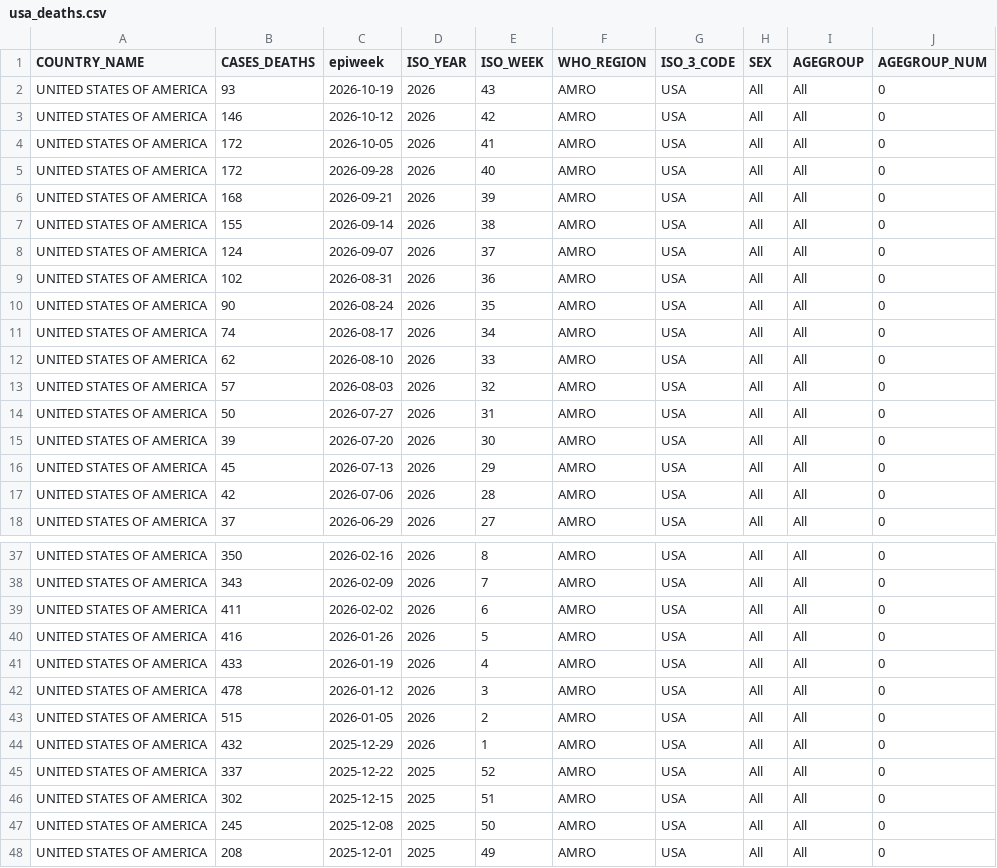
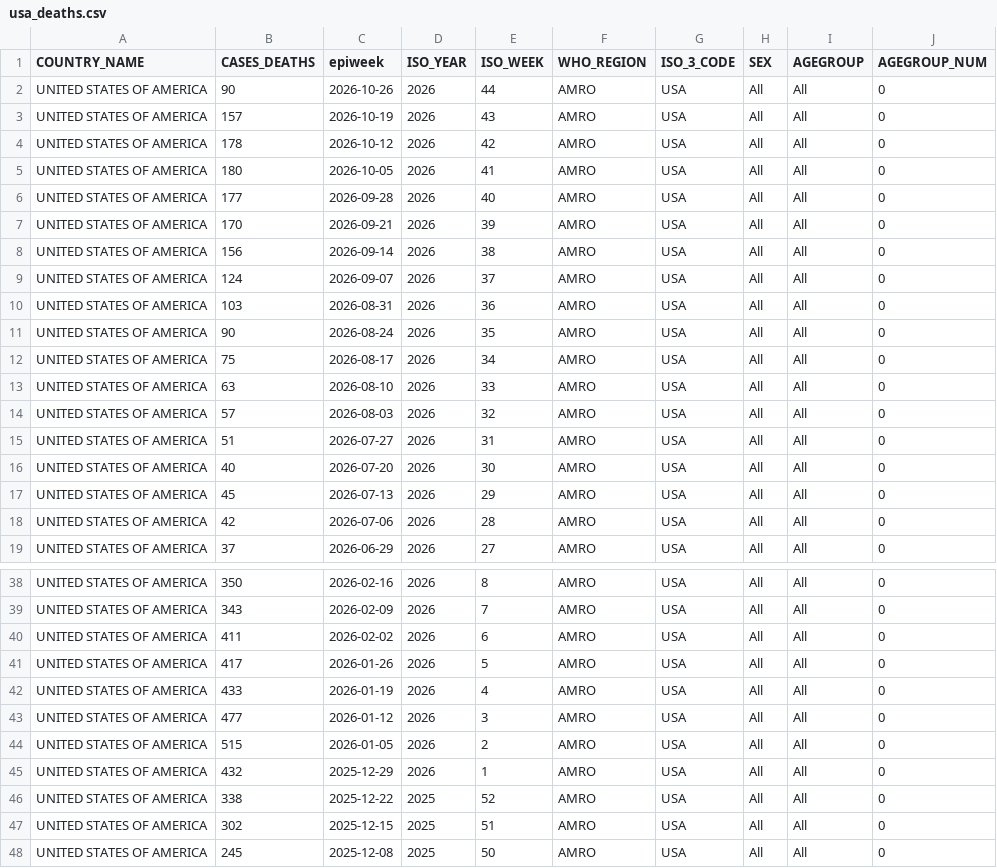
Before and after one commit to whocov/usa_COVID_deaths, a CSV file: data/usa_deaths.csv, drawn as a sheet; only a part is shown, gaps mark what is left out; the shorter side is filled out with more unchanged rows; the diff covers the shown part only.

```diff
--- a/data/usa_deaths.csv
+++ b/data/usa_deaths.csv
@@ -1,16 +1,17 @@
 COUNTRY_NAME,CASES_DEATHS,epiweek,ISO_YEAR,ISO_WEEK,WHO_REGION,ISO_3_CODE,SEX,AGEGROUP,AGEGROUP_NUM
-UNITED STATES OF AMERICA,93,2026-10-19,2026,43,AMRO,USA,All,All,0
-UNITED STATES OF AMERICA,146,2026-10-12,2026,42,AMRO,USA,All,All,0
-UNITED STATES OF AMERICA,172,2026-10-05,2026,41,AMRO,USA,All,All,0
-UNITED STATES OF AMERICA,172,2026-09-28,2026,40,AMRO,USA,All,All,0
-UNITED STATES OF AMERICA,168,2026-09-21,2026,39,AMRO,USA,All,All,0
-UNITED STATES OF AMERICA,155,2026-09-14,2026,38,AMRO,USA,All,All,0
+UNITED STATES OF AMERICA,90,2026-10-26,2026,44,AMRO,USA,All,All,0
+UNITED STATES OF AMERICA,157,2026-10-19,2026,43,AMRO,USA,All,All,0
+UNITED STATES OF AMERICA,178,2026-10-12,2026,42,AMRO,USA,All,All,0
+UNITED STATES OF AMERICA,180,2026-10-05,2026,41,AMRO,USA,All,All,0
+UNITED STATES OF AMERICA,177,2026-09-28,2026,40,AMRO,USA,All,All,0
+UNITED STATES OF AMERICA,170,2026-09-21,2026,39,AMRO,USA,All,All,0
+UNITED STATES OF AMERICA,156,2026-09-14,2026,38,AMRO,USA,All,All,0
 UNITED STATES OF AMERICA,124,2026-09-07,2026,37,AMRO,USA,All,All,0
-UNITED STATES OF AMERICA,102,2026-08-31,2026,36,AMRO,USA,All,All,0
+UNITED STATES OF AMERICA,103,2026-08-31,2026,36,AMRO,USA,All,All,0
 UNITED STATES OF AMERICA,90,2026-08-24,2026,35,AMRO,USA,All,All,0
-UNITED STATES OF AMERICA,74,2026-08-17,2026,34,AMRO,USA,All,All,0
-UNITED STATES OF AMERICA,62,2026-08-10,2026,33,AMRO,USA,All,All,0
+UNITED STATES OF AMERICA,75,2026-08-17,2026,34,AMRO,USA,All,All,0
+UNITED STATES OF AMERICA,63,2026-08-10,2026,33,AMRO,USA,All,All,0
 UNITED STATES OF AMERICA,57,2026-08-03,2026,32,AMRO,USA,All,All,0
-UNITED STATES OF AMERICA,50,2026-07-27,2026,31,AMRO,USA,All,All,0
-UNITED STATES OF AMERICA,39,2026-07-20,2026,30,AMRO,USA,All,All,0
+UNITED STATES OF AMERICA,51,2026-07-27,2026,31,AMRO,USA,All,All,0
+UNITED STATES OF AMERICA,40,2026-07-20,2026,30,AMRO,USA,All,All,0
 UNITED STATES OF AMERICA,45,2026-07-13,2026,29,AMRO,USA,All,All,0
@@ -39,8 +40,8 @@ UNITED STATES OF AMERICA,343,2026-02-09,2026,7,AMRO,USA,All,All,0
 UNITED STATES OF AMERICA,411,2026-02-02,2026,6,AMRO,USA,All,All,0
-UNITED STATES OF AMERICA,416,2026-01-26,2026,5,AMRO,USA,All,All,0
+UNITED STATES OF AMERICA,417,2026-01-26,2026,5,AMRO,USA,All,All,0
 UNITED STATES OF AMERICA,433,2026-01-19,2026,4,AMRO,USA,All,All,0
-UNITED STATES OF AMERICA,478,2026-01-12,2026,3,AMRO,USA,All,All,0
+UNITED STATES OF AMERICA,477,2026-01-12,2026,3,AMRO,USA,All,All,0
 UNITED STATES OF AMERICA,515,2026-01-05,2026,2,AMRO,USA,All,All,0
 UNITED STATES OF AMERICA,432,2025-12-29,2026,1,AMRO,USA,All,All,0
-UNITED STATES OF AMERICA,337,2025-12-22,2025,52,AMRO,USA,All,All,0
+UNITED STATES OF AMERICA,338,2025-12-22,2025,52,AMRO,USA,All,All,0
 UNITED STATES OF AMERICA,302,2025-12-15,2025,51,AMRO,USA,All,All,0
```
Also changed, not shown: 1 edited cell elsewhere in this file, data/usa_agegroup_deaths.csv.
